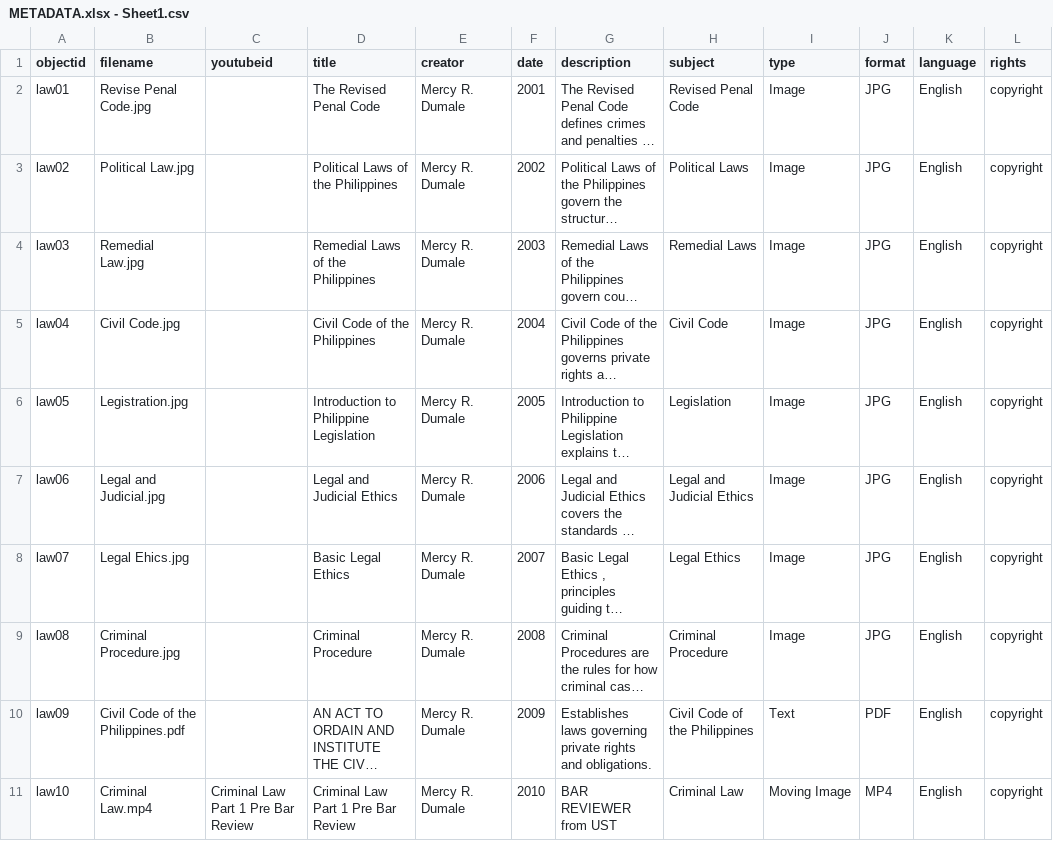
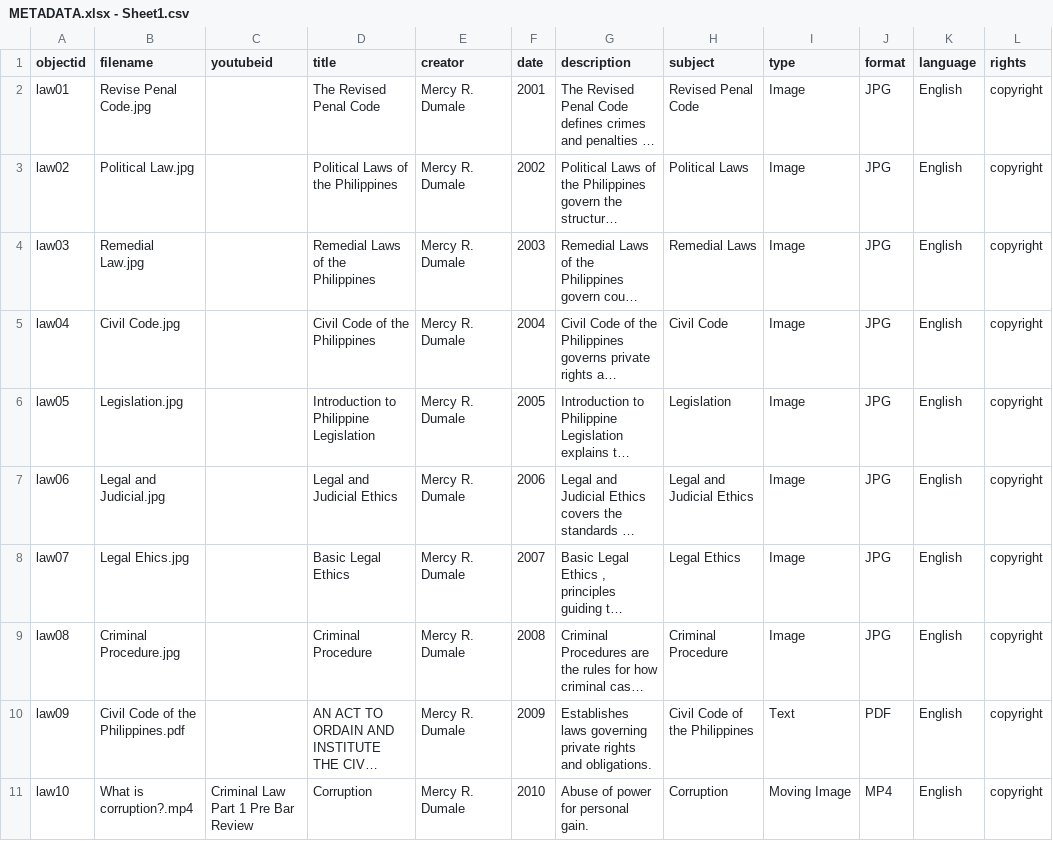
Before and after one commit to dumalemercy-blip/Mercy-Justicia-Law-Library-, a CSV file: _data/METADATA.xlsx - Sheet1.csv, drawn as a sheet; only a part is shown; long unchanged cells end in …; the diff names each change by its address in the sheet, - before the commit and + after, or states it on an @@ line.

Commit message:
uploaded my metadata

```diff
--- a/_data/METADATA.xlsx - Sheet1.csv
+++ b/_data/METADATA.xlsx - Sheet1.csv
-B6 (filename): Legistration.jpg
+B6 (filename): Legislation.jpg
-B11 (filename): Criminal Law.mp4
+B11 (filename): What is corruption?.mp4
-D11 (title): Criminal Law Part 1 Pre Bar Review
+D11 (title): Corruption
-G11 (description): BAR REVIEWER from UST
+G11 (description): Abuse of power for personal gain.
-H11 (subject): Criminal Law
+H11 (subject): Corruption
```
